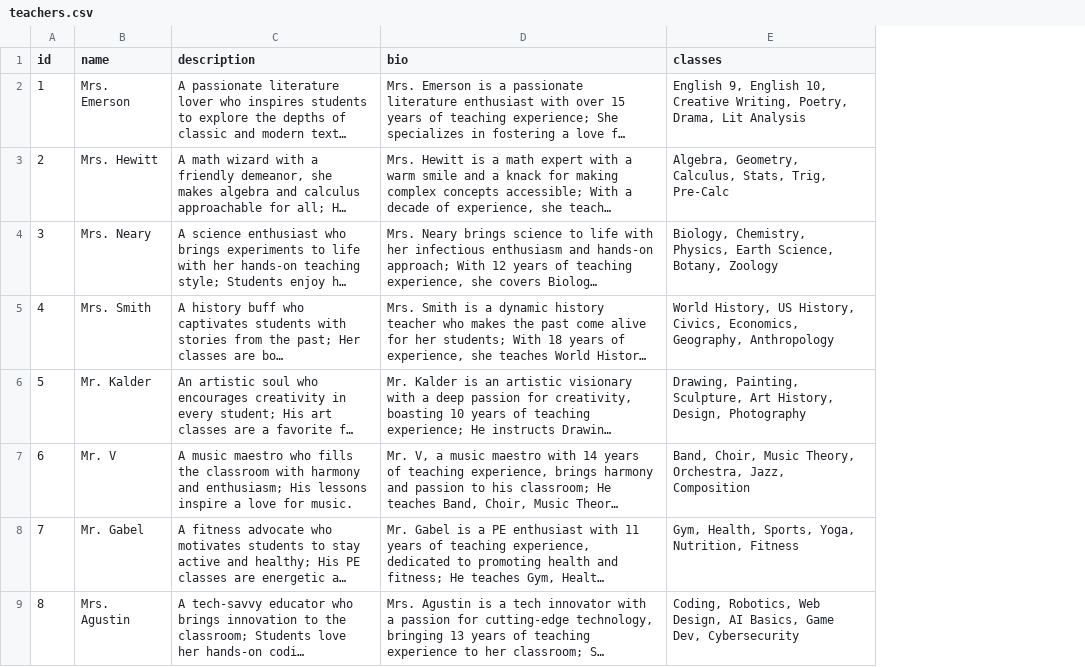
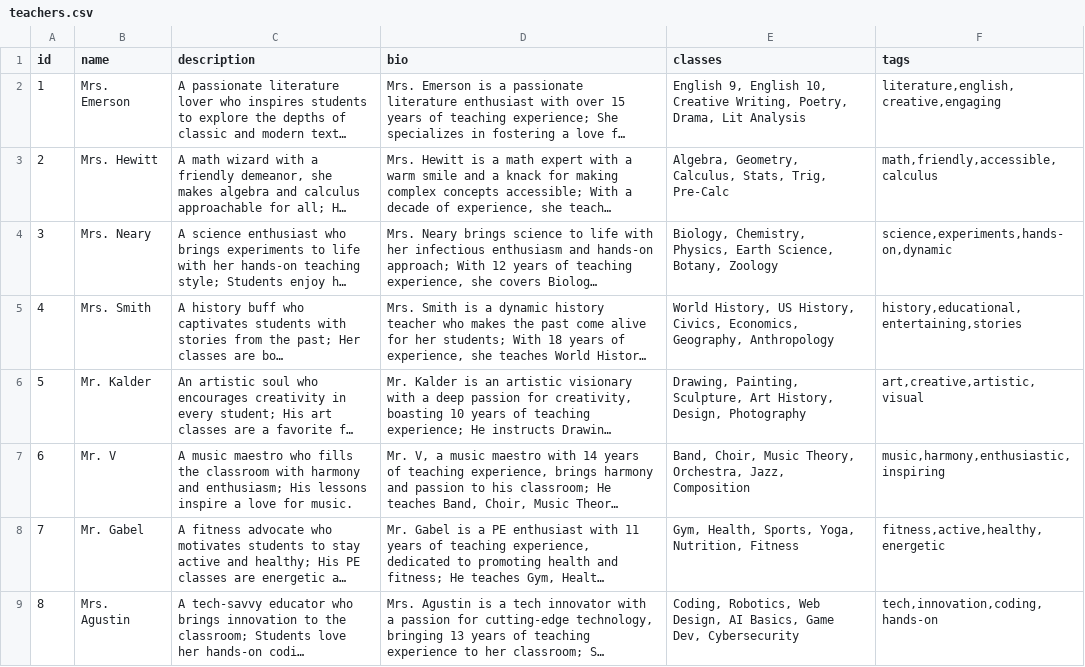
Before and after one commit to TeslaLover278/teacher-voting-v2, a CSV file: teachers.csv, drawn as a sheet; long unchanged cells end in …; the diff names each change by its address in the sheet, - before the commit and + after, or states it on an @@ line.

Commit message:
1.16.4 - Changed so you can tag teachers

```diff
--- a/teachers.csv
+++ b/teachers.csv
+column F (tags), rows 2-9: literature,english,creative,engaging | math,friendly,accessible,calculus | science,experiments,hands-on,dynamic | history,educational,entertaining,stories | art,creative,artistic,visual | music,harmony,enthusiastic,inspiring | fitness,active,healthy,energetic | tech,innovation,coding,hands-on
```
Also changed, not shown: 8 other files.
